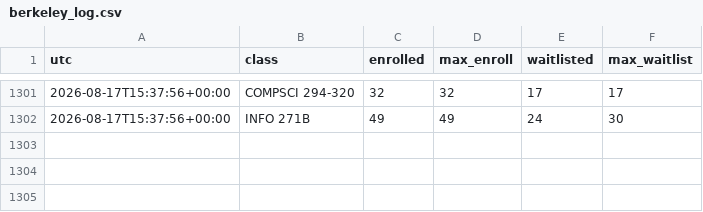
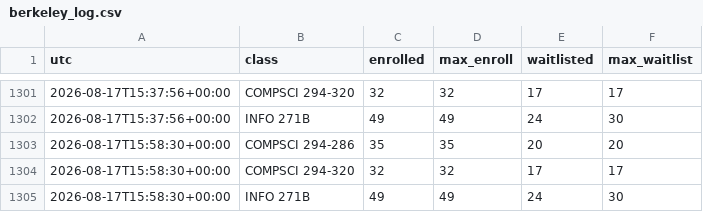
Before and after one commit to samuel-aleksander/craigslist-watcher, a CSV file: berkeley_log.csv, drawn as a sheet; only a part is shown, gaps mark what is left out.

Commit message:
Update watcher state [skip ci]

```diff
--- a/berkeley_log.csv
+++ b/berkeley_log.csv
@@ -1302 +1302,4 @@ utc,class,enrolled,max_enroll,waitlisted,max_waitlist
 2026-08-17T15:37:56+00:00,INFO 271B,49,49,24,30
+2026-08-17T15:58:30+00:00,COMPSCI 294-286,35,35,20,20
+2026-08-17T15:58:30+00:00,COMPSCI 294-320,32,32,17,17
+2026-08-17T15:58:30+00:00,INFO 271B,49,49,24,30
```
